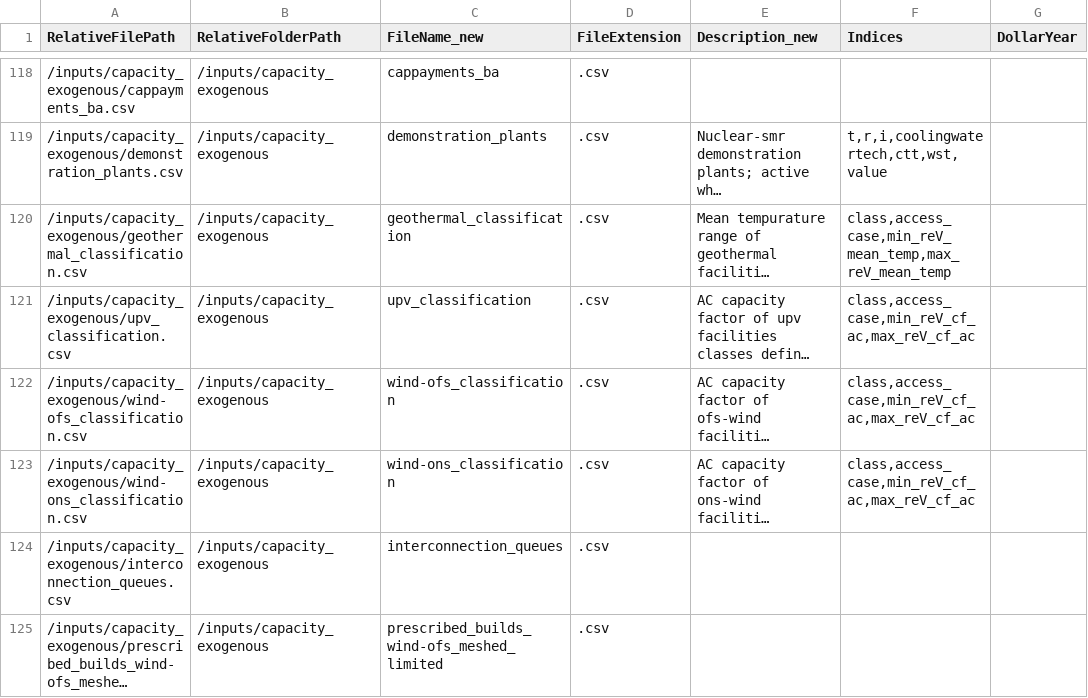
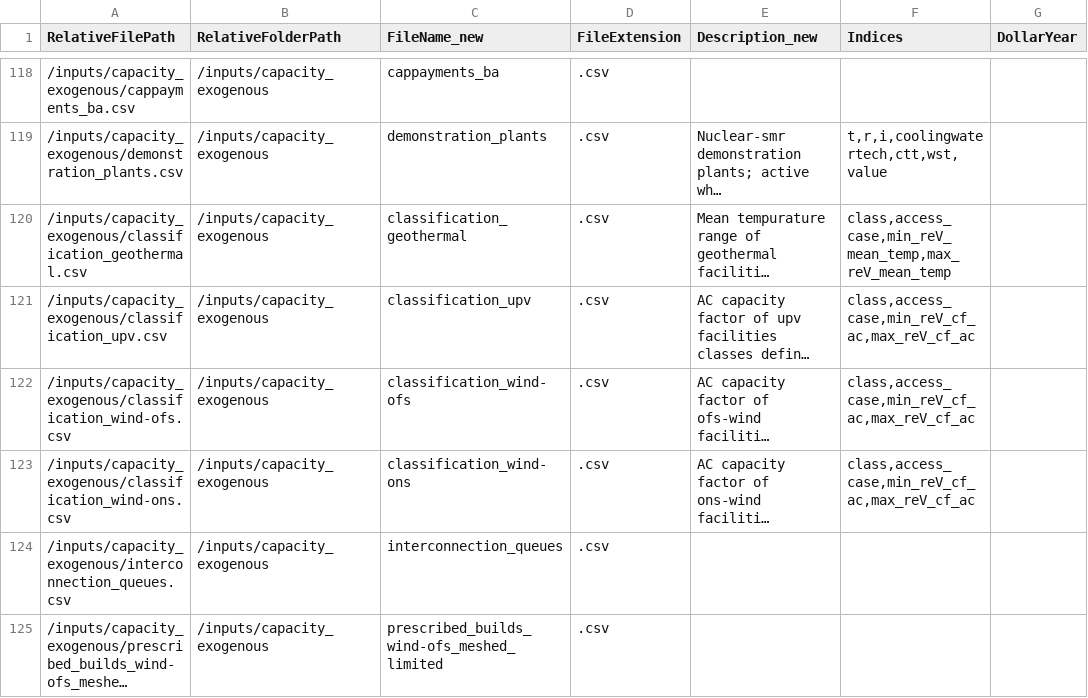
Before and after one commit to ajsbergman/ReEDS, a CSV file: sources.csv, drawn as a sheet; only a part is shown, gaps mark what is left out; long unchanged cells end in …; the diff names each change by its address in the sheet, - before the commit and + after, or states it on an @@ line.

```diff
--- a/sources.csv
+++ b/sources.csv
-A120 (RelativeFilePath): /inputs/capacity_exogenous/geothermal_classification.csv
+A120 (RelativeFilePath): /inputs/capacity_exogenous/classification_geothermal.csv
-C120 (FileName_new): geothermal_classification
+C120 (FileName_new): classification_geothermal
-A121 (RelativeFilePath): /inputs/capacity_exogenous/upv_classification.csv
+A121 (RelativeFilePath): /inputs/capacity_exogenous/classification_upv.csv
-C121 (FileName_new): upv_classification
+C121 (FileName_new): classification_upv
-A122 (RelativeFilePath): /inputs/capacity_exogenous/wind-ofs_classification.csv
+A122 (RelativeFilePath): /inputs/capacity_exogenous/classification_wind-ofs.csv
-C122 (FileName_new): wind-ofs_classification
+C122 (FileName_new): classification_wind-ofs
-A123 (RelativeFilePath): /inputs/capacity_exogenous/wind-ons_classification.csv
+A123 (RelativeFilePath): /inputs/capacity_exogenous/classification_wind-ons.csv
-C123 (FileName_new): wind-ons_classification
+C123 (FileName_new): classification_wind-ons
```
Also changed, not shown: inputs/userinput/futurefiles.csv, runfiles.csv, 3 other files.
